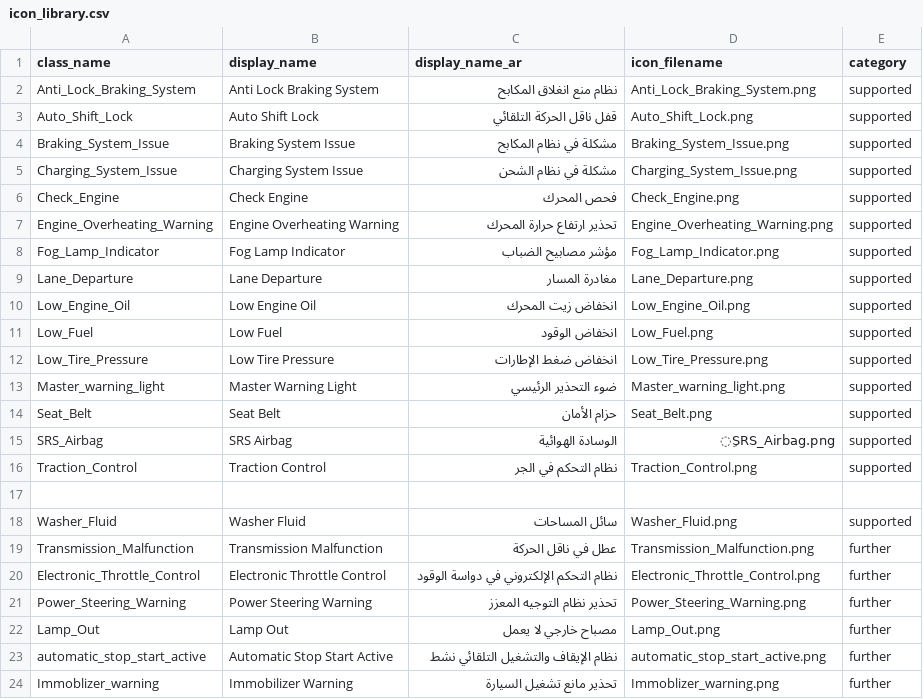
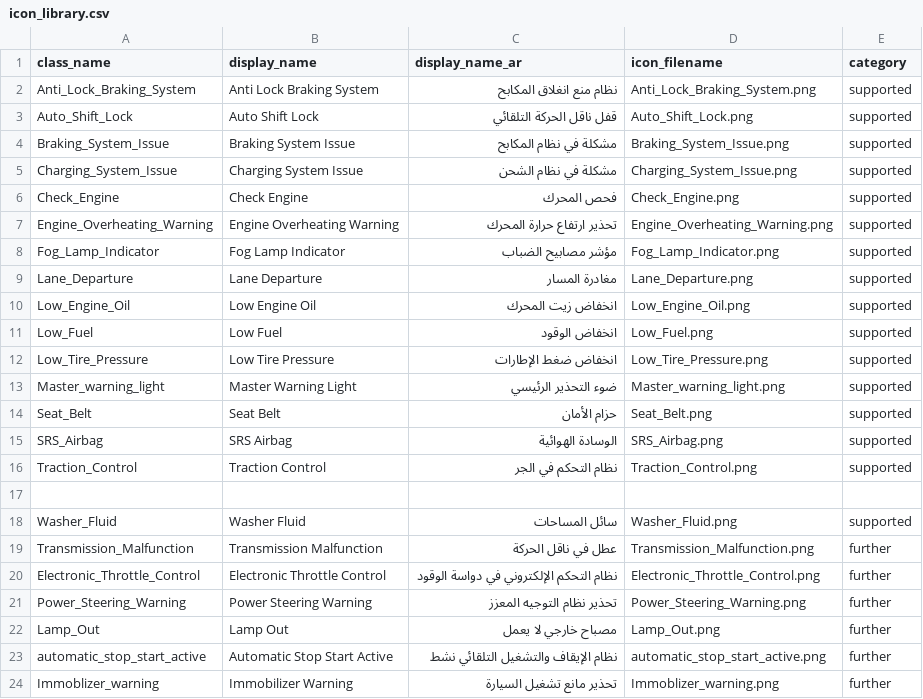
Before and after one commit to mohamedhussein03/Car-Dashboard-WebApp, a CSV file: data/icon_library.csv, drawn as a sheet.

Commit message:
fixed UI display on mobile and Language mode

```diff
--- a/data/icon_library.csv
+++ b/data/icon_library.csv
@@ -14,3 +14,3 @@ Master_warning_light,Master Warning Light,ضوء التحذير الرئيسي,M
 Seat_Belt,Seat Belt,حزام الأمان,Seat_Belt.png,supported
-SRS_Airbag,SRS Airbag,الوسادة الهوائية,ِSRS_Airbag.png,supported
+SRS_Airbag,SRS Airbag,الوسادة الهوائية,SRS_Airbag.png,supported
 Traction_Control,Traction Control,نظام التحكم في الجر,Traction_Control.png,supported
```
Also changed, not shown: 3 other files.
